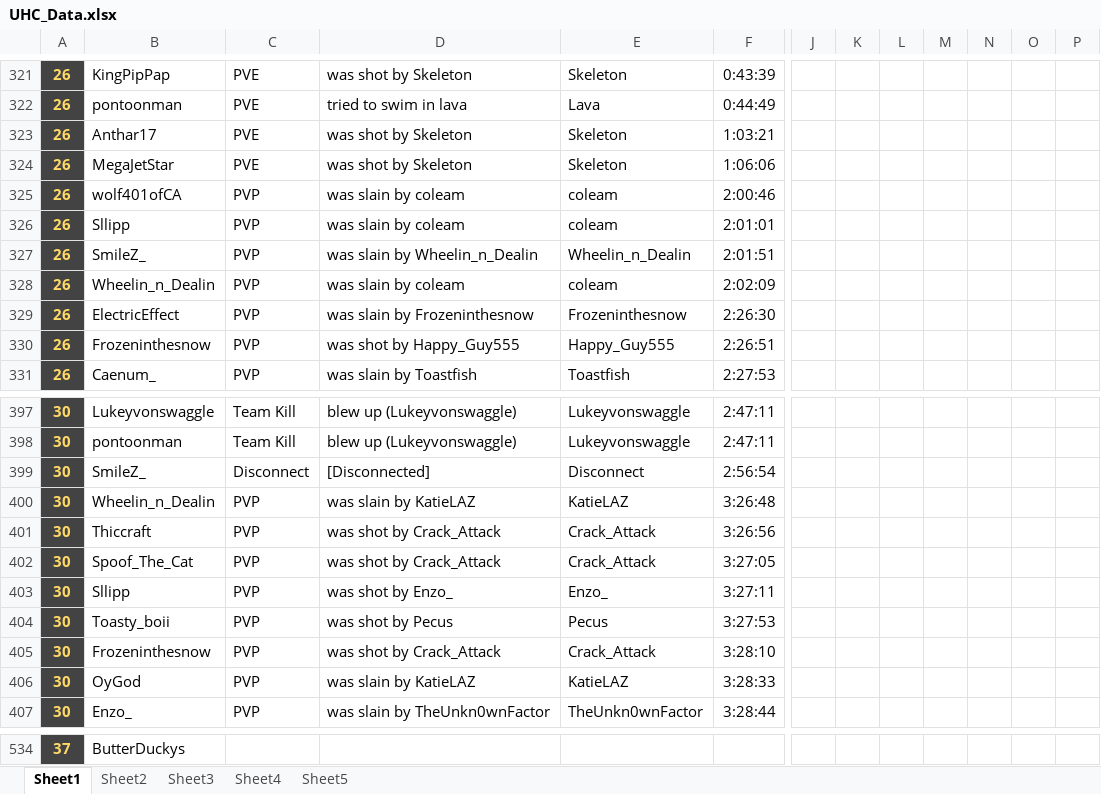
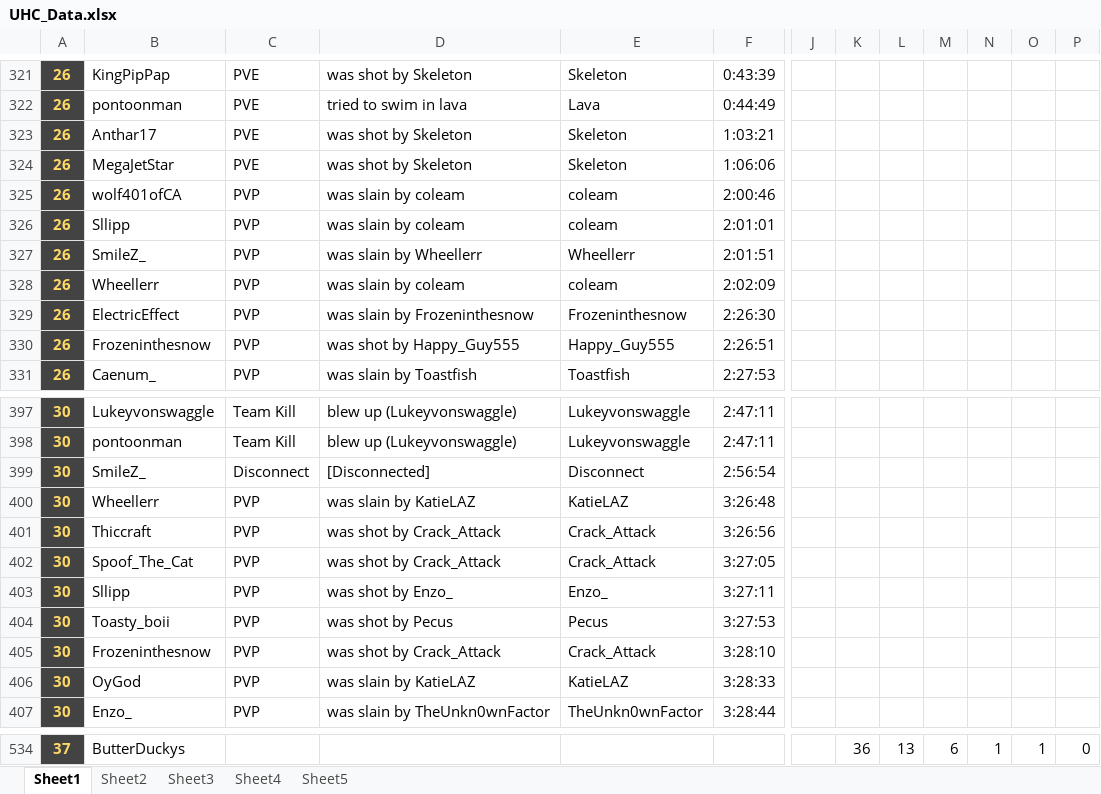
Before and after one commit to hyalusnetwork/uhc_website, an Excel workbook: UHC_Data.xlsx, sheet Sheet1, drawn as a sheet; only a part is shown, gaps mark what is left out; values as stored, in another font and other column widths than the file's, no borders; charts and pictures and conditional formats not drawn; the diff covers the shown part only; the diff names each change by its address in the sheet, - before the commit and + after, or states it on an @@ line.

```diff
--- a/UHC_Data.xlsx (sheet Sheet1)
+++ b/UHC_Data.xlsx (sheet Sheet1)
-D327: was slain by Wheelin_n_Dealin
+D327: was slain by Wheellerr
-E327: Wheelin_n_Dealin
+E327: Wheellerr
-B328: Wheelin_n_Dealin
+B328: Wheellerr
-B400: Wheelin_n_Dealin
+B400: Wheellerr
-K534: (empty)
+K534: 36
-L534: (empty)
+L534: 13
-M534: (empty)
+M534: 6
-N534: (empty)
+N534: 1
-O534: (empty)
+O534: 1
-P534: (empty)
+P534: 0
```
Also changed, not shown: 113 edited cells and cell formats elsewhere in this sheet, sheet Sheet4, 30 other files.
